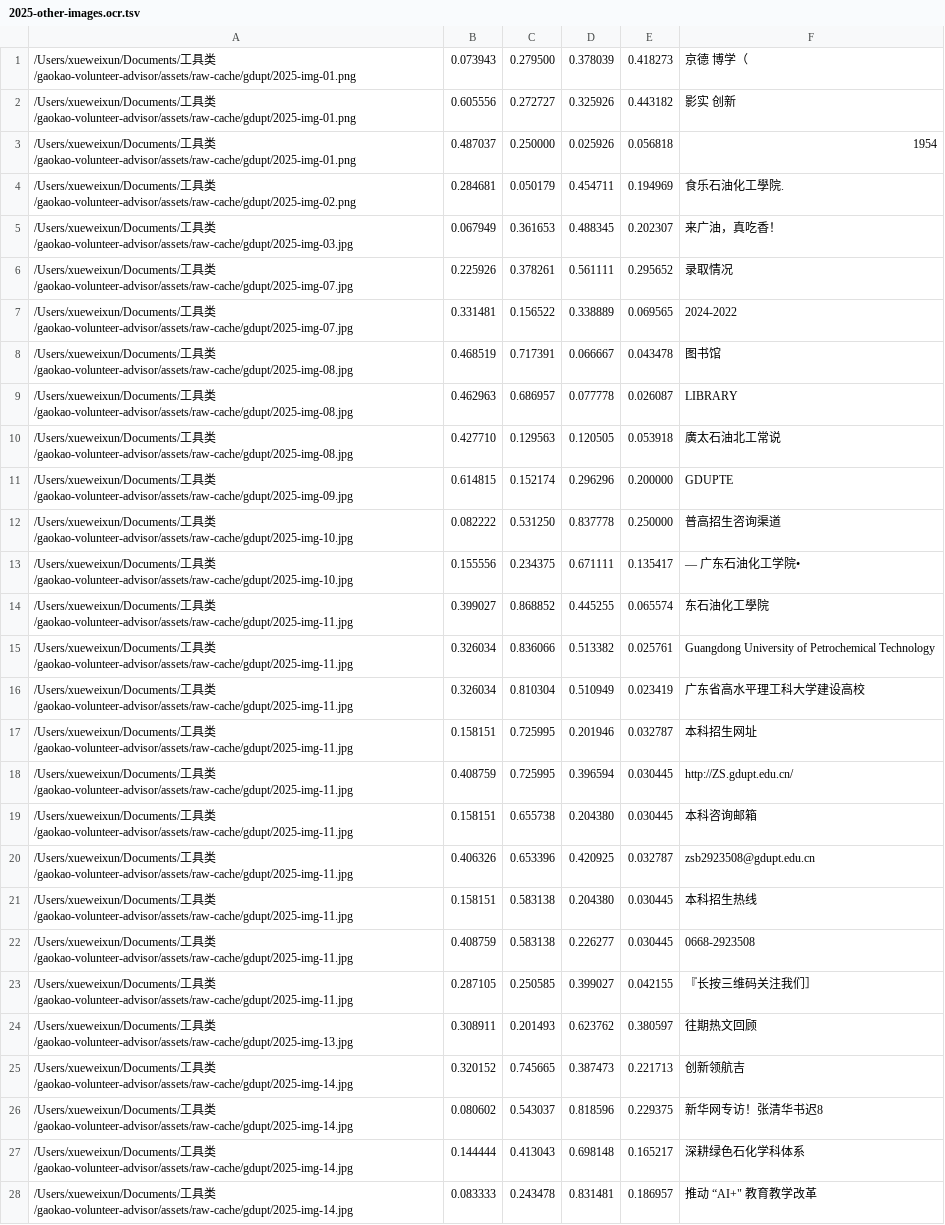
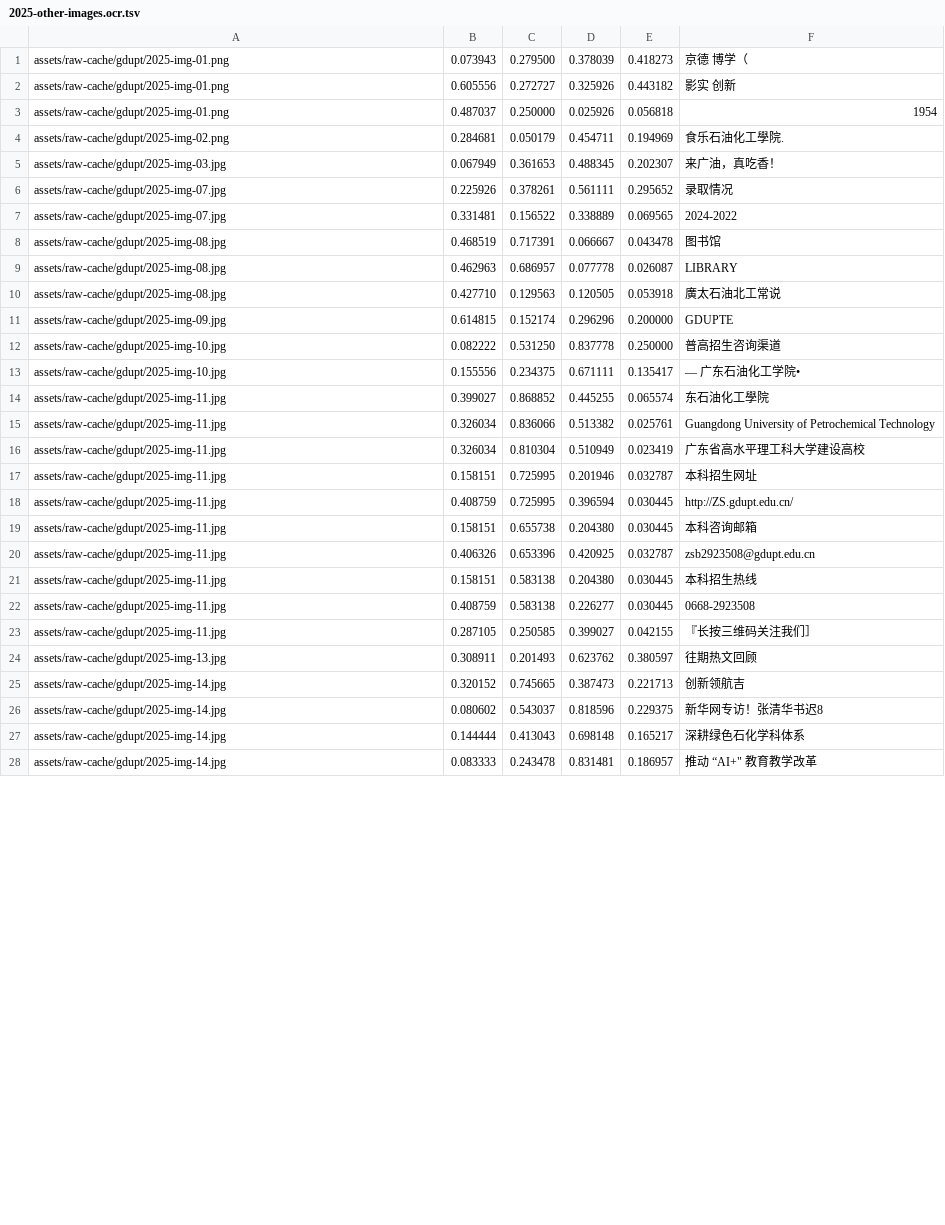
Before and after one commit to weixunkkkkk/gaokao-volunteer-advisor, a TSV file: assets/raw-cache/gdupt/2025-other-images.ocr.tsv, drawn as a sheet; only a part is shown; the diff covers the shown part only; the diff names each change by its address in the sheet, - before the commit and + after, or states it on an @@ line.

```diff
--- a/assets/raw-cache/gdupt/2025-other-images.ocr.tsv
+++ b/assets/raw-cache/gdupt/2025-other-images.ocr.tsv
-A1:A3: /Users/xueweixun/Documents/工具类/gaokao-volunteer-advisor/assets/raw-cache/gdupt/2025-img-01.png
+A1:A3: assets/raw-cache/gdupt/2025-img-01.png
-A4: /Users/xueweixun/Documents/工具类/gaokao-volunteer-advisor/assets/raw-cache/gdupt/2025-img-02.png
+A4: assets/raw-cache/gdupt/2025-img-02.png
-A5: /Users/xueweixun/Documents/工具类/gaokao-volunteer-advisor/assets/raw-cache/gdupt/2025-img-03.jpg
+A5: assets/raw-cache/gdupt/2025-img-03.jpg
-A6:A7: /Users/xueweixun/Documents/工具类/gaokao-volunteer-advisor/assets/raw-cache/gdupt/2025-img-07.jpg
+A6:A7: assets/raw-cache/gdupt/2025-img-07.jpg
-A8:A10: /Users/xueweixun/Documents/工具类/gaokao-volunteer-advisor/assets/raw-cache/gdupt/2025-img-08.jpg
+A8:A10: assets/raw-cache/gdupt/2025-img-08.jpg
-A11: /Users/xueweixun/Documents/工具类/gaokao-volunteer-advisor/assets/raw-cache/gdupt/2025-img-09.jpg
+A11: assets/raw-cache/gdupt/2025-img-09.jpg
-A12:A13: /Users/xueweixun/Documents/工具类/gaokao-volunteer-advisor/assets/raw-cache/gdupt/2025-img-10.jpg
+A12:A13: assets/raw-cache/gdupt/2025-img-10.jpg
-A14:A23: /Users/xueweixun/Documents/工具类/gaokao-volunteer-advisor/assets/raw-cache/gdupt/2025-img-11.jpg
+A14:A23: assets/raw-cache/gdupt/2025-img-11.jpg
-A24: /Users/xueweixun/Documents/工具类/gaokao-volunteer-advisor/assets/raw-cache/gdupt/2025-img-13.jpg
+A24: assets/raw-cache/gdupt/2025-img-13.jpg
-A25:A28: /Users/xueweixun/Documents/工具类/gaokao-volunteer-advisor/assets/raw-cache/gdupt/2025-img-14.jpg
+A25:A28: assets/raw-cache/gdupt/2025-img-14.jpg
```
Also changed, not shown: 16 edited cells elsewhere in this file, assets/raw-cache/gdupt/2025-img-05.ocr.tsv, 28 other files.
